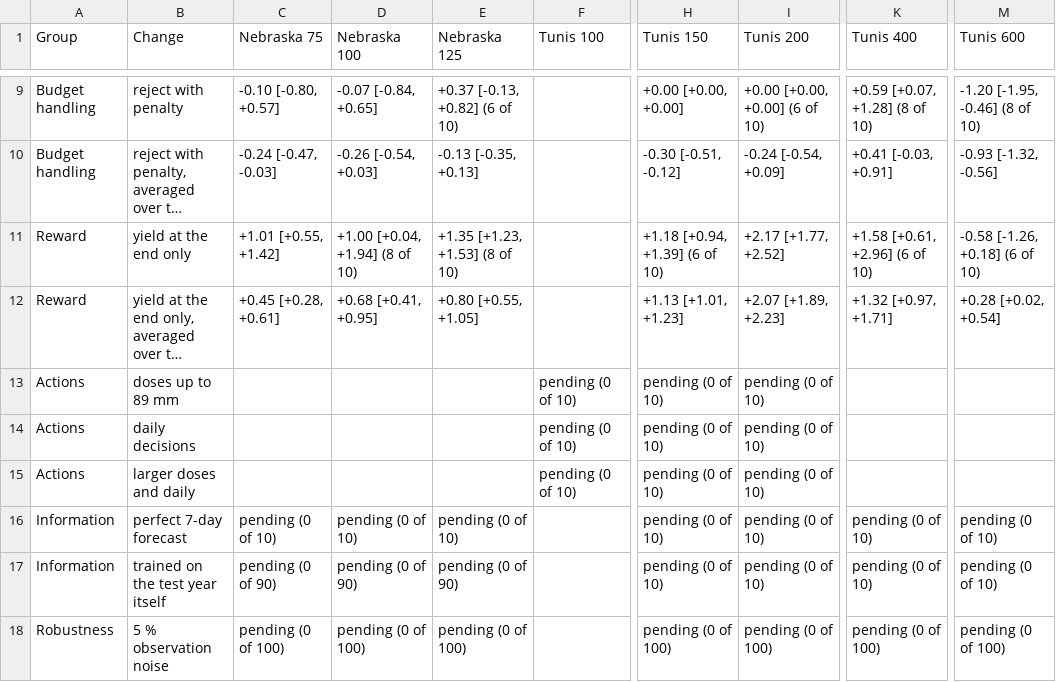
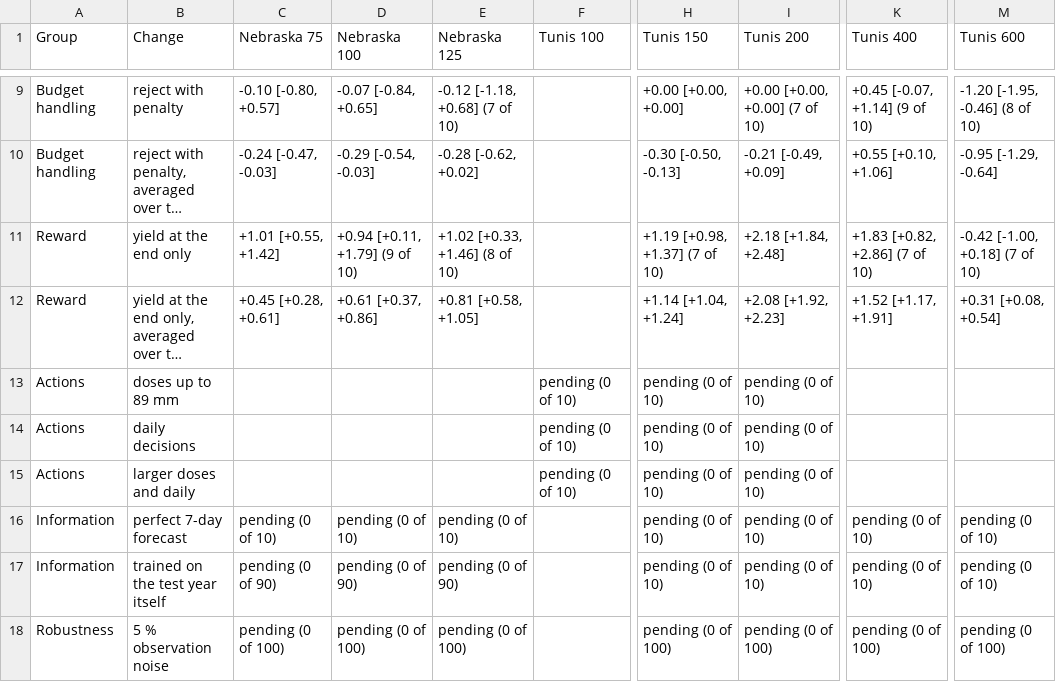
Before and after one commit to jbkze/agwat2026-dit-rl, a CSV file: reports/tables/sensitivity.csv, drawn as a sheet; only a part is shown, gaps mark what is left out; long unchanged cells end in …; the diff covers the shown part only; the diff names each change by its address in the sheet, - before the commit and + after, or states it on an @@ line.

```diff
--- a/reports/tables/sensitivity.csv
+++ b/reports/tables/sensitivity.csv
-E9 (Nebraska 125): +0.37 [-0.13, +0.82] (6 of 10)
+E9 (Nebraska 125): -0.12 [-1.18, +0.68] (7 of 10)
-I9 (Tunis 200): +0.00 [+0.00, +0.00] (6 of 10)
+I9 (Tunis 200): +0.00 [+0.00, +0.00] (7 of 10)
-K9 (Tunis 400): +0.59 [+0.07, +1.28] (8 of 10)
+K9 (Tunis 400): +0.45 [-0.07, +1.14] (9 of 10)
-D10 (Nebraska 100): -0.26 [-0.54, +0.03]
+D10 (Nebraska 100): -0.29 [-0.54, -0.03]
-E10 (Nebraska 125): -0.13 [-0.35, +0.13]
+E10 (Nebraska 125): -0.28 [-0.62, +0.02]
-H10 (Tunis 150): -0.30 [-0.51, -0.12]
+H10 (Tunis 150): -0.30 [-0.50, -0.13]
-I10 (Tunis 200): -0.24 [-0.54, +0.09]
+I10 (Tunis 200): -0.21 [-0.49, +0.09]
-K10 (Tunis 400): +0.41 [-0.03, +0.91]
+K10 (Tunis 400): +0.55 [+0.10, +1.06]
-M10 (Tunis 600): -0.93 [-1.32, -0.56]
+M10 (Tunis 600): -0.95 [-1.29, -0.64]
-D11 (Nebraska 100): +1.00 [+0.04, +1.94] (8 of 10)
+D11 (Nebraska 100): +0.94 [+0.11, +1.79] (9 of 10)
-E11 (Nebraska 125): +1.35 [+1.23, +1.53] (8 of 10)
+E11 (Nebraska 125): +1.02 [+0.33, +1.46] (8 of 10)
-H11 (Tunis 150): +1.18 [+0.94, +1.39] (6 of 10)
+H11 (Tunis 150): +1.19 [+0.98, +1.37] (7 of 10)
-I11 (Tunis 200): +2.17 [+1.77, +2.52]
+I11 (Tunis 200): +2.18 [+1.84, +2.48]
-K11 (Tunis 400): +1.58 [+0.61, +2.96] (6 of 10)
+K11 (Tunis 400): +1.83 [+0.82, +2.86] (7 of 10)
-M11 (Tunis 600): -0.58 [-1.26, +0.18] (6 of 10)
+M11 (Tunis 600): -0.42 [-1.00, +0.18] (7 of 10)
-D12 (Nebraska 100): +0.68 [+0.41, +0.95]
+D12 (Nebraska 100): +0.61 [+0.37, +0.86]
-E12 (Nebraska 125): +0.80 [+0.55, +1.05]
+E12 (Nebraska 125): +0.81 [+0.58, +1.05]
-H12 (Tunis 150): +1.13 [+1.01, +1.23]
+H12 (Tunis 150): +1.14 [+1.04, +1.24]
-I12 (Tunis 200): +2.07 [+1.89, +2.23]
+I12 (Tunis 200): +2.08 [+1.92, +2.23]
-K12 (Tunis 400): +1.32 [+0.97, +1.71]
+K12 (Tunis 400): +1.52 [+1.17, +1.91]
-M12 (Tunis 600): +0.28 [+0.02, +0.54]
+M12 (Tunis 600): +0.31 [+0.08, +0.54]
```
Also changed, not shown: 32 edited cells elsewhere in this file, reports/tables/progress.csv, reports/tables/sensitivity_long.csv, 15 other files.
